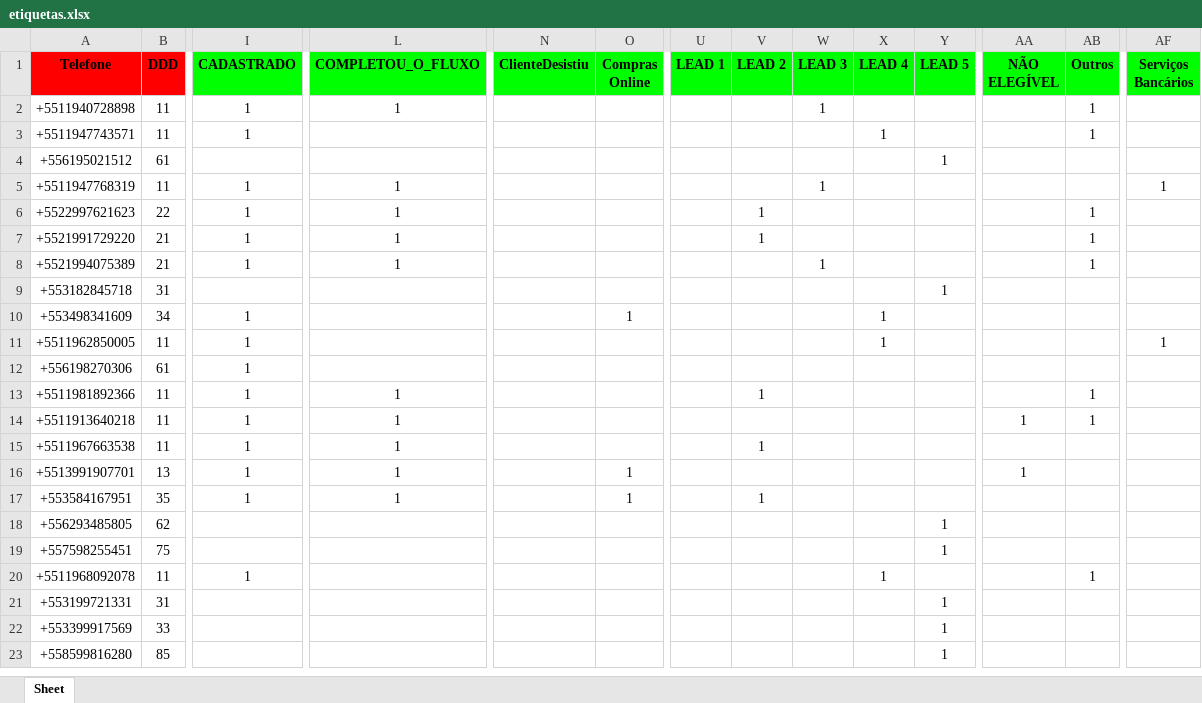
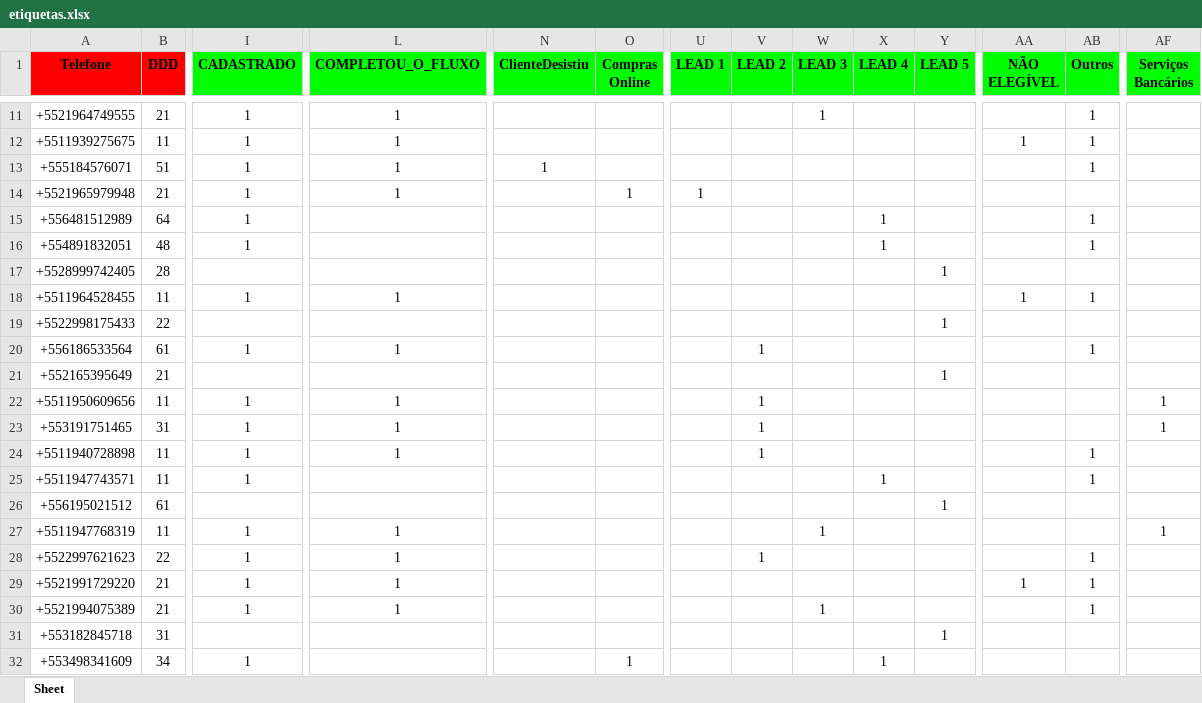
Before and after one commit to solucionai/dashboard, an Excel workbook: etiquetas.xlsx, sheet Sheet, drawn as a sheet; only a part is shown, gaps mark what is left out; the shorter side is filled out with more unchanged rows; values as stored, in another font and other column widths than the file's, no borders; addresses are those after the commit; rows hold the shown columns only; the diff covers the shown part only; the diff names each change by its address in the sheet, - before the commit and + after, or states it on an @@ line.

```diff
--- a/etiquetas.xlsx (sheet Sheet)
+++ b/etiquetas.xlsx (sheet Sheet)
+row 11: +5521964749555 | 21 | 1 | 1 |  |  |  |  | 1 |  |  |  | 1
+row 12: +5511939275675 | 11 | 1 | 1 |  |  |  |  |  |  |  | 1 | 1
+row 13: +555184576071 | 51 | 1 | 1 | 1 |  |  |  |  |  |  |  | 1
+row 14: +5521965979948 | 21 | 1 | 1 |  | 1 | 1
+row 15: +556481512989 | 64 | 1 |  |  |  |  |  |  | 1 |  |  | 1
+row 16: +554891832051 | 48 | 1 |  |  |  |  |  |  | 1 |  |  | 1
+row 17: +5528999742405 | 28 |  |  |  |  |  |  |  |  | 1
+row 18: +5511964528455 | 11 | 1 | 1 |  |  |  |  |  |  |  | 1 | 1
+row 19: +5522998175433 | 22 |  |  |  |  |  |  |  |  | 1
+row 20: +556186533564 | 61 | 1 | 1 |  |  |  | 1 |  |  |  |  | 1
+row 21: +552165395649 | 21 |  |  |  |  |  |  |  |  | 1
+row 22: +5511950609656 | 11 | 1 | 1 |  |  |  | 1 |  |  |  |  |  | 1
+row 23: +553191751465 | 31 | 1 | 1 |  |  |  | 1 |  |  |  |  |  | 1
-V24 (LEAD 2): (empty)
+V24 (LEAD 2): 1
-W24 (LEAD 3): 1
+W24 (LEAD 3): (empty)
-V29 (LEAD 2): 1
+V29 (LEAD 2): (empty)
-AA29 (NÃO ELEGÍVEL): (empty)
+AA29 (NÃO ELEGÍVEL): 1
```
Also changed, not shown: 9 added rows and 8 edited cells elsewhere in this sheet, contratog.xlsx, contratoh.xlsx, 2 other files.
